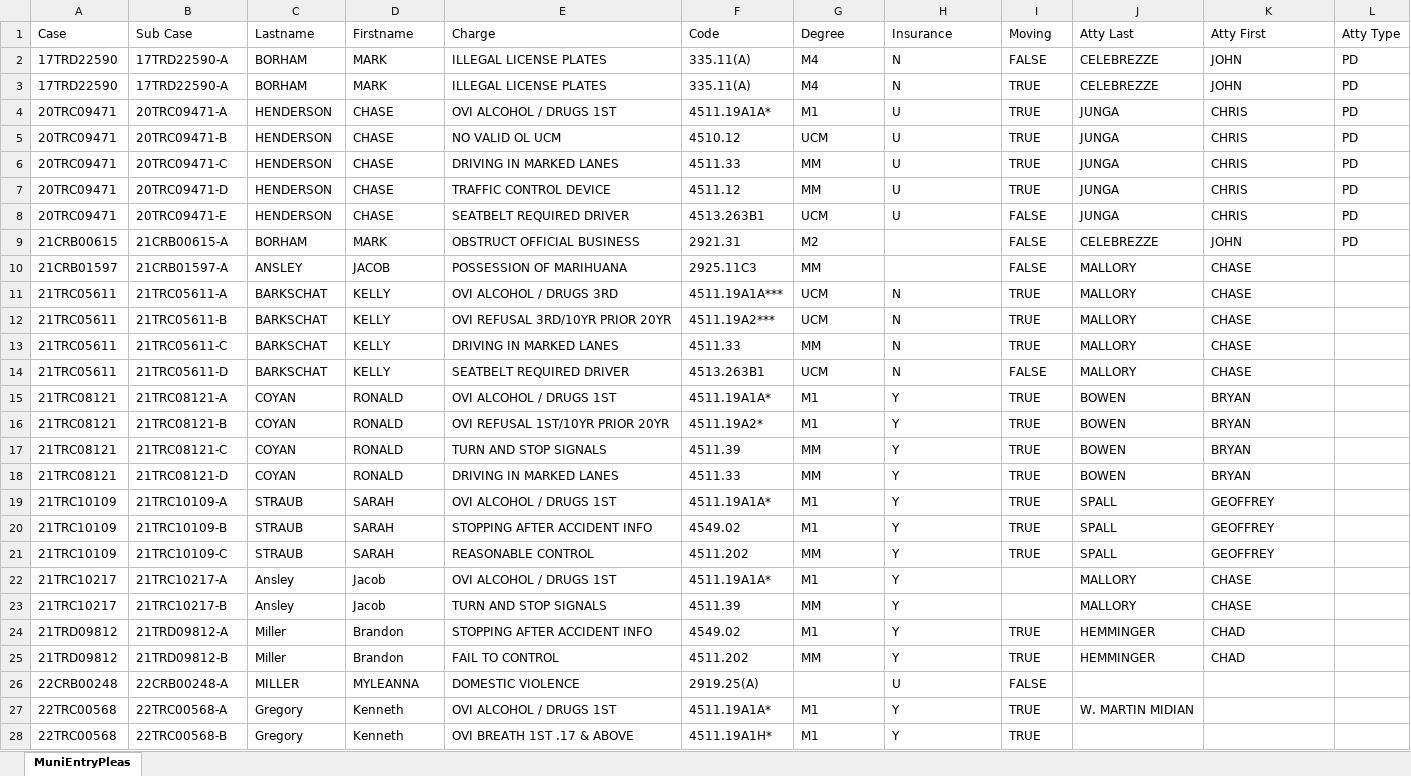
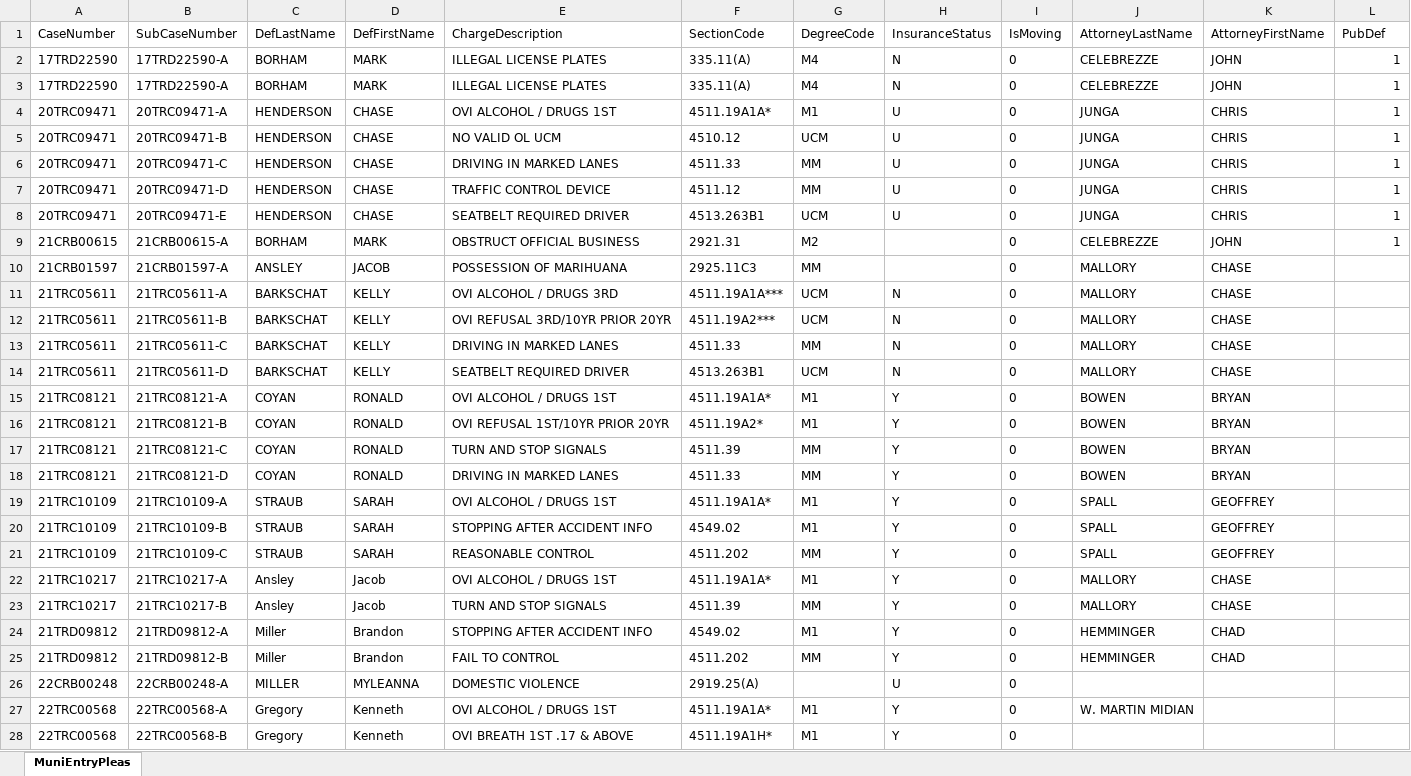
Before and after one commit to HunterProgram22/MuniEntry, an Excel workbook: db/PCVH_FCVH.xlsx, sheet MuniEntryPleas, drawn as a sheet; only a part is shown; values as stored, in another font and other column widths than the file's, no borders; removed rows and columns are numbered as before the commit, all else as after; the diff covers the shown part only; the diff names each change by its address in the sheet, - before the commit and + after, or states it on an @@ line.

```diff
--- a/db/PCVH_FCVH.xlsx (sheet MuniEntryPleas)
+++ b/db/PCVH_FCVH.xlsx (sheet MuniEntryPleas)
-row 1: Case | Sub Case | Lastname | Firstname | Charge | Code | Degree | Insurance | Moving | Atty Last | Atty First | Atty Type
+row 1: CaseNumber | SubCaseNumber | DefLastName | DefFirstName | ChargeDescription | SectionCode | DegreeCode | InsuranceStatus | IsMoving | AttorneyLastName | AttorneyFirstName | PubDef
-I2: FALSE
+I2: 0
-L2:L9: PD
+L2:L9: 1
-I3:I7: TRUE
+I3:I7: 0
-I8:I10: FALSE
+I8:I10: 0
-I11:I13: TRUE
+I11:I13: 0
-I14: FALSE
+I14: 0
-I15:I21: TRUE
+I15:I21: 0
-I22:I23: (empty)
+I22:I23: 0
-I24:I25: TRUE
+I24:I25: 0
-I26: FALSE
+I26: 0
-I27:I28: TRUE
+I27:I28: 0
```
Also changed, not shown: 3 edited cells elsewhere in this sheet, db/Arraignments.xlsx, db/Final_Pretrials.xlsx, 4 other files.
